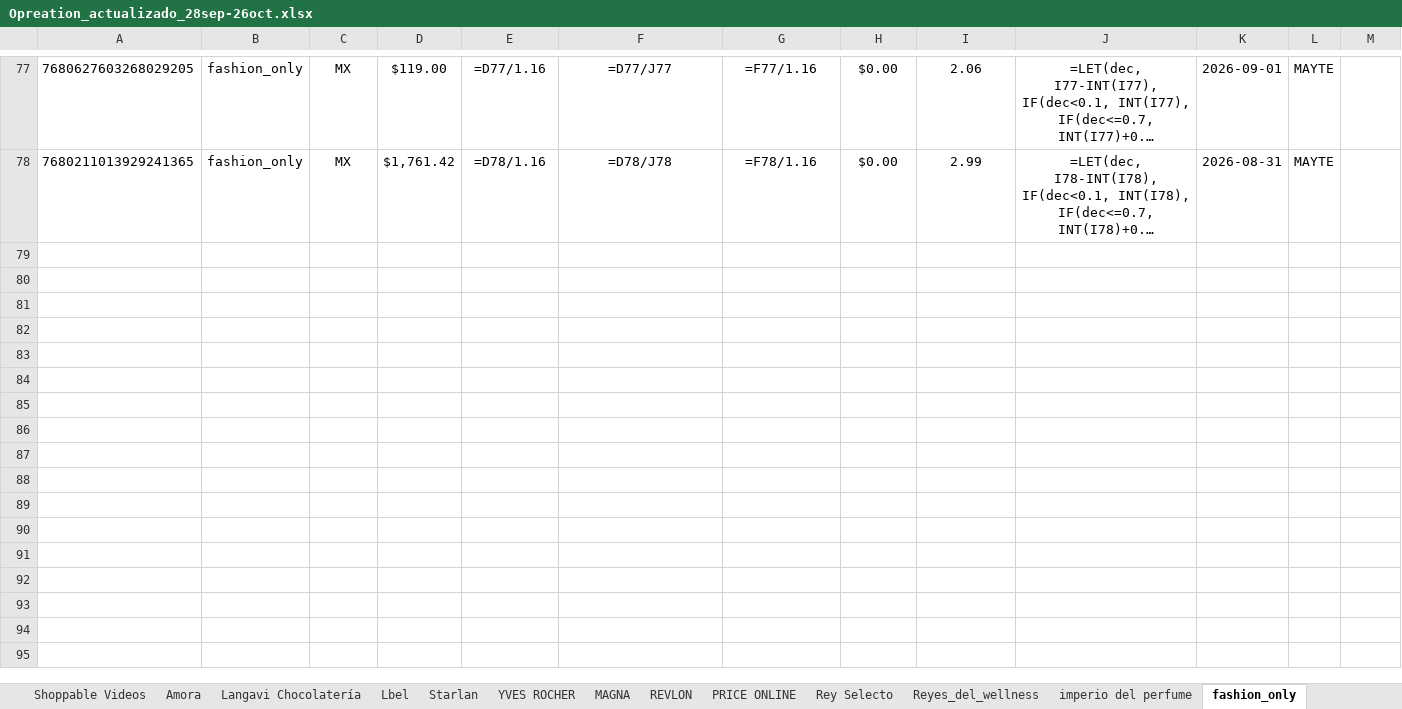
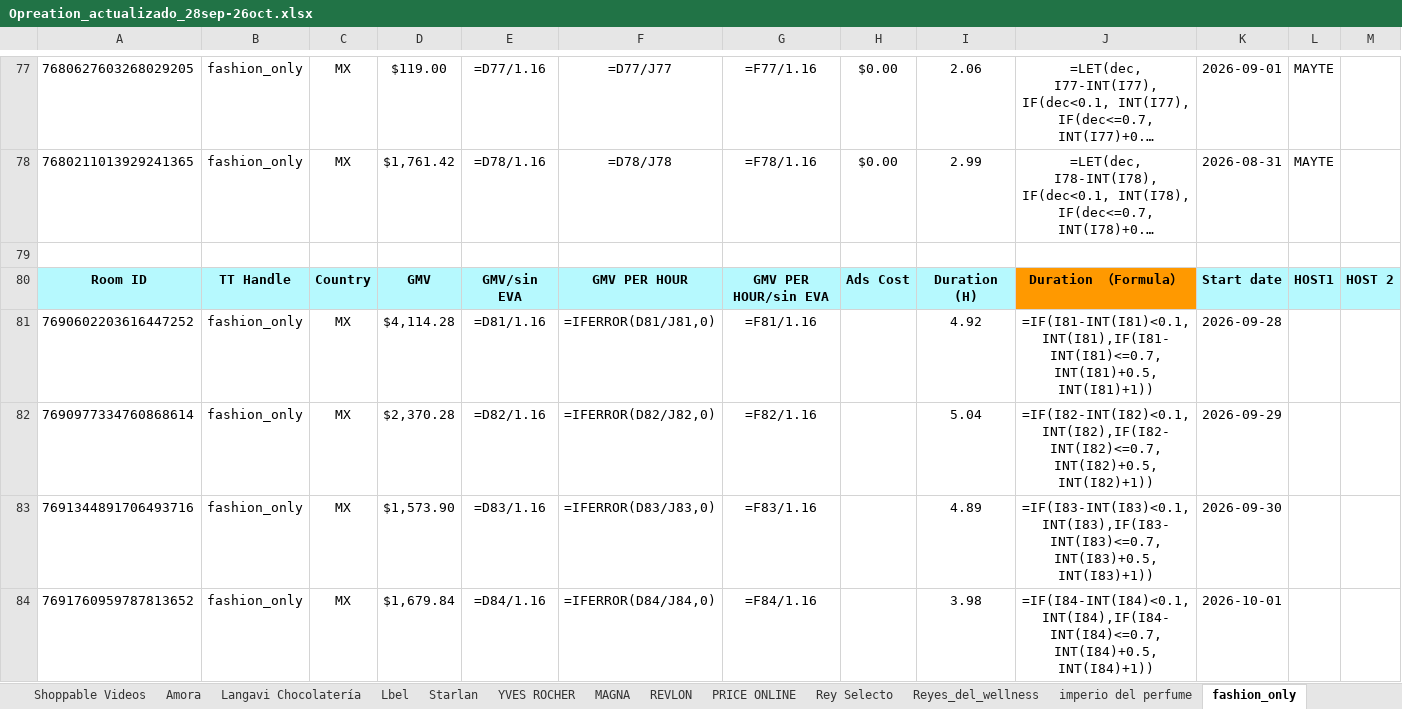
Before and after one commit to zoidanoficial-alt/PROYECTO, an Excel workbook: Opreation_actualizado_28sep-26oct.xlsx, sheet fashion_only, drawn as a sheet; only a part is shown, gaps mark what is left out; long unchanged cells end in …; values as stored, in another font and other column widths than the file's, no borders; formulas without a stored value are shown as written; rows hold the shown columns only; the diff covers the shown part only; the diff names each change by its address in the sheet, - before the commit and + after, or states it on an @@ line.

```diff
--- a/Opreation_actualizado_28sep-26oct.xlsx (sheet fashion_only)
+++ b/Opreation_actualizado_28sep-26oct.xlsx (sheet fashion_only)
+row 79: (empty)
+row 80: Room ID | TT Handle | Country | GMV | GMV/sin EVA | GMV PER HOUR | GMV PER HOUR/sin EVA | Ads Cost | Duration (H) | Duration （Formula） | Start date | HOST1 | HOST 2
+row 81: 7690602203616447252 | fashion_only | MX | $4,114.28 | =D81/1.16 | =IFERROR(D81/J81,0) | =F81/1.16 |  | 4.92 | =IF(I81-INT(I81)<0.1,INT(I81),IF(I81-INT(I81)<=0.7,INT(I81)+0.5,INT(I81)+1)) | 2026-09-28
+row 82: 7690977334760868614 | fashion_only | MX | $2,370.28 | =D82/1.16 | =IFERROR(D82/J82,0) | =F82/1.16 |  | 5.04 | =IF(I82-INT(I82)<0.1,INT(I82),IF(I82-INT(I82)<=0.7,INT(I82)+0.5,INT(I82)+1)) | 2026-09-29
+row 83: 7691344891706493716 | fashion_only | MX | $1,573.90 | =D83/1.16 | =IFERROR(D83/J83,0) | =F83/1.16 |  | 4.89 | =IF(I83-INT(I83)<0.1,INT(I83),IF(I83-INT(I83)<=0.7,INT(I83)+0.5,INT(I83)+1)) | 2026-09-30
+row 84: 7691760959787813652 | fashion_only | MX | $1,679.84 | =D84/1.16 | =IFERROR(D84/J84,0) | =F84/1.16 |  | 3.98 | =IF(I84-INT(I84)<0.1,INT(I84),IF(I84-INT(I84)<=0.7,INT(I84)+0.5,INT(I84)+1)) | 2026-10-01
```
Also changed, not shown: 18 added rows elsewhere in this sheet, sheet imperio del perfume, sheet Reyes_del_wellness, sheet reino de aromas, sheet Rey Selecto.
